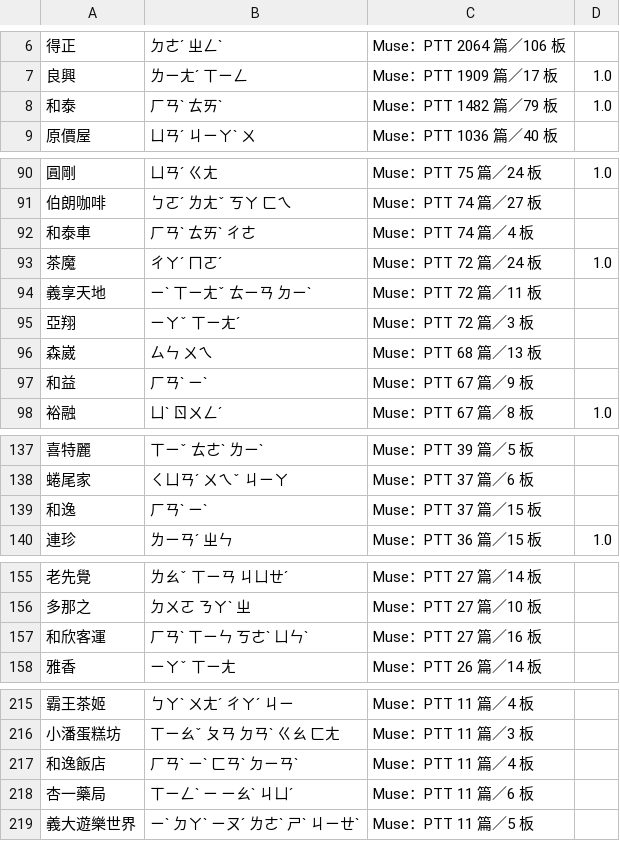
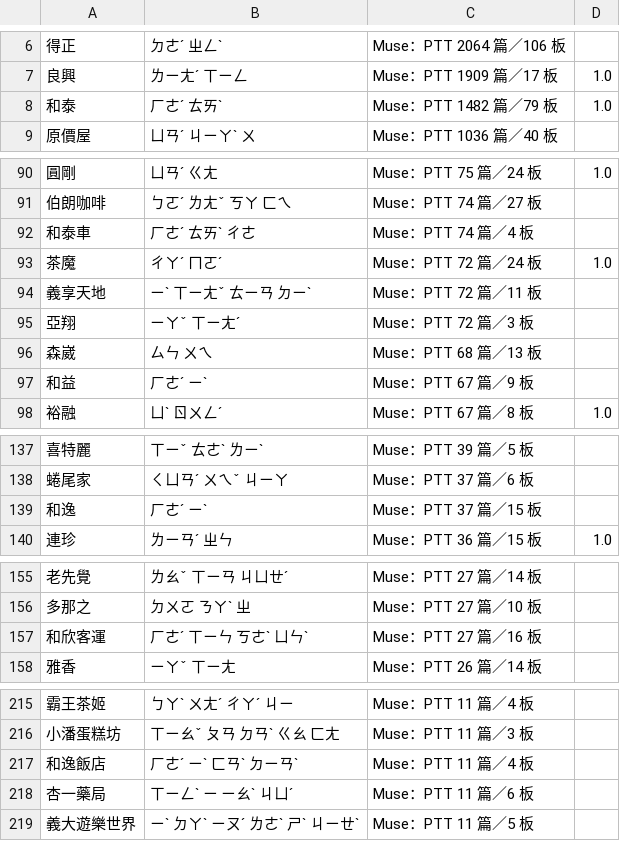
Before and after one commit to Nanako0129/shanjie, a TSV file: data/lexicon/names-stores.tsv, drawn as a sheet; only a part is shown, gaps mark what is left out.

```diff
--- a/data/lexicon/names-stores.tsv
+++ b/data/lexicon/names-stores.tsv
@@ -7,3 +7,3 @@
 良興	ㄌㄧㄤˊ ㄒㄧㄥ	Muse：PTT 1909 篇／17 板	1.0
-和泰	ㄏㄢˋ ㄊㄞˋ	Muse：PTT 1482 篇／79 板	1.0
+和泰	ㄏㄜˊ ㄊㄞˋ	Muse：PTT 1482 篇／79 板	1.0
 原價屋	ㄩㄢˊ ㄐㄧㄚˋ ㄨ	Muse：PTT 1036 篇／40 板
@@ -91,3 +91,3 @@
 伯朗咖啡	ㄅㄛˊ ㄌㄤˇ ㄎㄚ ㄈㄟ	Muse：PTT 74 篇／27 板
-和泰車	ㄏㄢˋ ㄊㄞˋ ㄔㄜ	Muse：PTT 74 篇／4 板
+和泰車	ㄏㄜˊ ㄊㄞˋ ㄔㄜ	Muse：PTT 74 篇／4 板
 茶魔	ㄔㄚˊ ㄇㄛˊ	Muse：PTT 72 篇／24 板	1.0
@@ -96,3 +96,3 @@
 森崴	ㄙㄣ ㄨㄟ	Muse：PTT 68 篇／13 板
-和益	ㄏㄢˋ ㄧˋ	Muse：PTT 67 篇／9 板
+和益	ㄏㄜˊ ㄧˋ	Muse：PTT 67 篇／9 板
 裕融	ㄩˋ ㄖㄨㄥˊ	Muse：PTT 67 篇／8 板	1.0
@@ -138,3 +138,3 @@
 蜷尾家	ㄑㄩㄢˊ ㄨㄟˇ ㄐㄧㄚ	Muse：PTT 37 篇／6 板
-和逸	ㄏㄢˋ ㄧˋ	Muse：PTT 37 篇／15 板
+和逸	ㄏㄜˊ ㄧˋ	Muse：PTT 37 篇／15 板
 連珍	ㄌㄧㄢˊ ㄓㄣ	Muse：PTT 36 篇／15 板	1.0
@@ -156,3 +156,3 @@
 多那之	ㄉㄨㄛ ㄋㄚˋ ㄓ	Muse：PTT 27 篇／10 板
-和欣客運	ㄏㄢˋ ㄒㄧㄣ ㄎㄜˋ ㄩㄣˋ	Muse：PTT 27 篇／16 板
+和欣客運	ㄏㄜˊ ㄒㄧㄣ ㄎㄜˋ ㄩㄣˋ	Muse：PTT 27 篇／16 板
 雅香	ㄧㄚˇ ㄒㄧㄤ	Muse：PTT 26 篇／14 板
@@ -216,3 +216,3 @@
 小潘蛋糕坊	ㄒㄧㄠˇ ㄆㄢ ㄉㄢˋ ㄍㄠ ㄈㄤ	Muse：PTT 11 篇／3 板
-和逸飯店	ㄏㄢˋ ㄧˋ ㄈㄢˋ ㄉㄧㄢˋ	Muse：PTT 11 篇／4 板
+和逸飯店	ㄏㄜˊ ㄧˋ ㄈㄢˋ ㄉㄧㄢˋ	Muse：PTT 11 篇／4 板
 杏一藥局	ㄒㄧㄥˋ ㄧ ㄧㄠˋ ㄐㄩˊ	Muse：PTT 11 篇／6 板
```
Also changed, not shown: data/lexicon/names-add.tsv, 2 other files.
